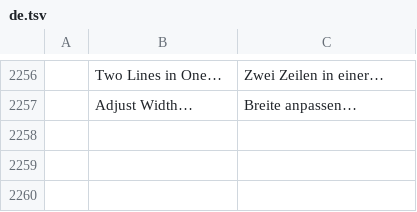
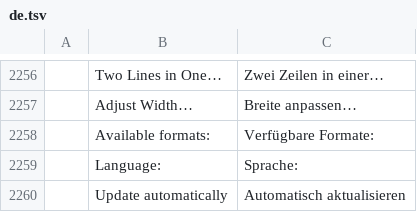
Before and after one commit to goyamamoto/wordcraft, a TSV file: crates/ui-egui/src/i18n/de.tsv, drawn as a sheet; only a part is shown, gaps mark what is left out.

```diff
--- a/crates/ui-egui/src/i18n/de.tsv
+++ b/crates/ui-egui/src/i18n/de.tsv
@@ -2257 +2257,4 @@
 	Adjust Width…	Breite anpassen…
+	Available formats:	Verfügbare Formate:
+	Language:	Sprache:
+	Update automatically	Automatisch aktualisieren
```
Also changed, not shown: crates/ui-egui/src/i18n/es.tsv, crates/ui-egui/src/i18n/hu.tsv, 29 other files.
